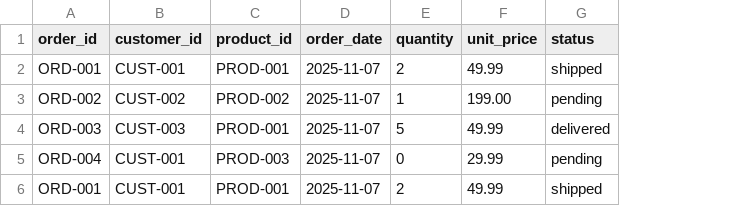
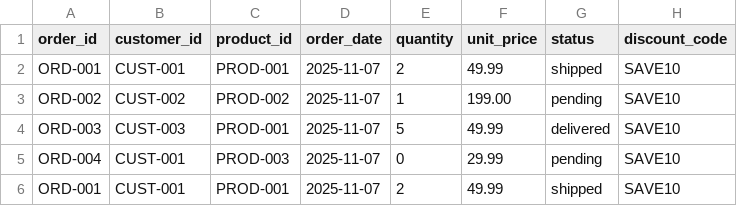
Before and after one commit to bo-han05/novacart-pipeline, a CSV file: data/landing/orders/orders_2025-11-07.csv, drawn as a sheet; the diff names each change by its address in the sheet, - before the commit and + after, or states it on an @@ line.

```diff
--- a/data/landing/orders/orders_2025-11-07.csv
+++ b/data/landing/orders/orders_2025-11-07.csv
+column H (discount_code), rows 2-6: all SAVE10
```
Also changed, not shown: 3 other files.
